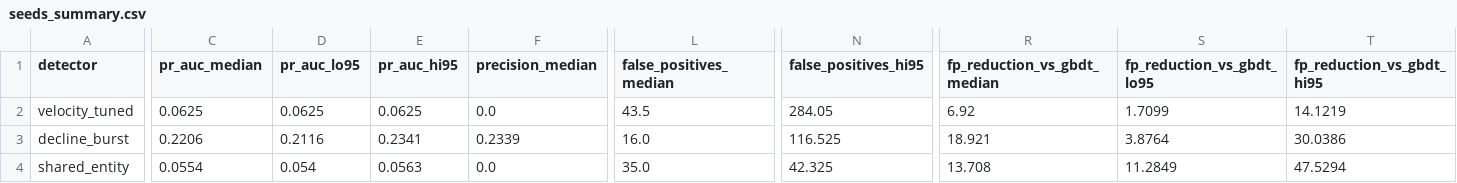
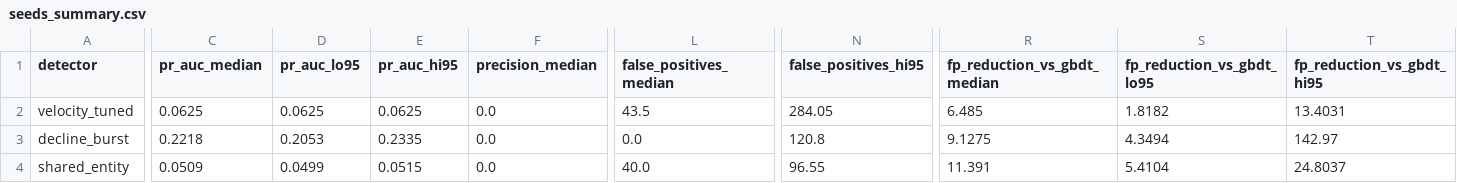
Before and after one commit to Yashasm18/koronis, a CSV file: results/seeds_summary.csv, drawn as a sheet; only a part is shown, gaps mark what is left out; the diff covers the shown part only; the diff names each change by its address in the sheet, - before the commit and + after, or states it on an @@ line.

```diff
--- a/results/seeds_summary.csv
+++ b/results/seeds_summary.csv
-R2 (fp_reduction_vs_gbdt_median): 6.92
+R2 (fp_reduction_vs_gbdt_median): 6.485
-S2 (fp_reduction_vs_gbdt_lo95): 1.7099
+S2 (fp_reduction_vs_gbdt_lo95): 1.8182
-T2 (fp_reduction_vs_gbdt_hi95): 14.1219
+T2 (fp_reduction_vs_gbdt_hi95): 13.4031
-C3 (pr_auc_median): 0.2206
+C3 (pr_auc_median): 0.2218
-D3 (pr_auc_lo95): 0.2116
+D3 (pr_auc_lo95): 0.2053
-E3 (pr_auc_hi95): 0.2341
+E3 (pr_auc_hi95): 0.2335
-F3 (precision_median): 0.2339
+F3 (precision_median): 0.0
-L3 (false_positives_median): 16.0
+L3 (false_positives_median): 0.0
-N3 (false_positives_hi95): 116.525
+N3 (false_positives_hi95): 120.8
-R3 (fp_reduction_vs_gbdt_median): 18.921
+R3 (fp_reduction_vs_gbdt_median): 9.1275
-S3 (fp_reduction_vs_gbdt_lo95): 3.8764
+S3 (fp_reduction_vs_gbdt_lo95): 4.3494
-T3 (fp_reduction_vs_gbdt_hi95): 30.0386
+T3 (fp_reduction_vs_gbdt_hi95): 142.97
-C4 (pr_auc_median): 0.0554
+C4 (pr_auc_median): 0.0509
-D4 (pr_auc_lo95): 0.054
+D4 (pr_auc_lo95): 0.0499
-E4 (pr_auc_hi95): 0.0563
+E4 (pr_auc_hi95): 0.0515
-L4 (false_positives_median): 35.0
+L4 (false_positives_median): 40.0
-N4 (false_positives_hi95): 42.325
+N4 (false_positives_hi95): 96.55
-R4 (fp_reduction_vs_gbdt_median): 13.708
+R4 (fp_reduction_vs_gbdt_median): 11.391
-S4 (fp_reduction_vs_gbdt_lo95): 11.2849
+S4 (fp_reduction_vs_gbdt_lo95): 5.4104
-T4 (fp_reduction_vs_gbdt_hi95): 47.5294
+T4 (fp_reduction_vs_gbdt_hi95): 24.8037
```
Also changed, not shown: 37 edited cells elsewhere in this file, results/drift.csv, results/drift_raw.csv, 20 other files.
